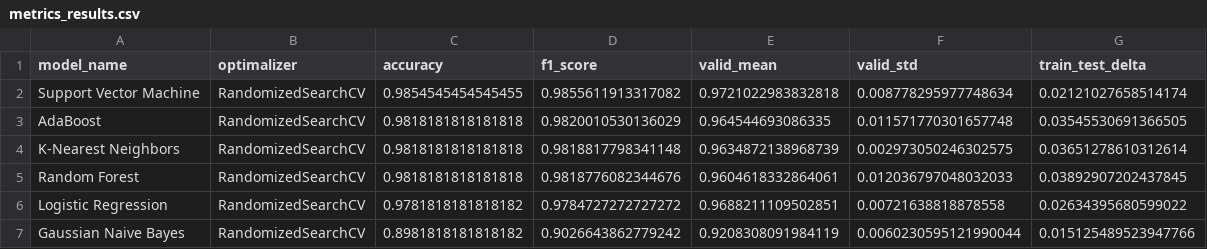
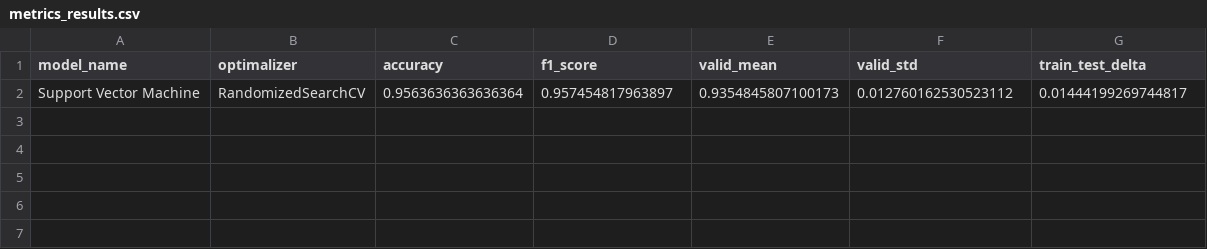
Before and after one commit to WexTheX/Bachelor-E2511, a CSV file: OutputFiles/metrics_results.csv, drawn as a sheet; removed rows and columns are numbered as before the commit, all else as after; the diff names each change by its address in the sheet, - before the commit and + after, or states it on an @@ line.

```diff
--- a/OutputFiles/metrics_results.csv
+++ b/OutputFiles/metrics_results.csv
-row 2: Support Vector Machine | RandomizedSearchCV | 0.9854545454545455 | 0.9855611913317082 | 0.9721022983832818 | 0.008778295977748634 | 0.02121027658514174
-row 3: AdaBoost | RandomizedSearchCV | 0.9818181818181818 | 0.9820010530136029 | 0.964544693086335 | 0.011571770301657748 | 0.03545530691366505
-row 4: K-Nearest Neighbors | RandomizedSearchCV | 0.9818181818181818 | 0.9818817798341148 | 0.9634872138968739 | 0.002973050246302575 | 0.03651278610312614
-row 5: Random Forest | RandomizedSearchCV | 0.9818181818181818 | 0.9818776082344676 | 0.9604618332864061 | 0.012036797048032033 | 0.03892907202437845
-row 6: Logistic Regression | RandomizedSearchCV | 0.9781818181818182 | 0.9784727272727272 | 0.9688211109502851 | 0.00721638818878558 | 0.02634395680599022
-row 7: Gaussian Naive Bayes | RandomizedSearchCV | 0.8981818181818182 | 0.9026643862779242 | 0.9208308091984119 | 0.0060230595121990044 | 0.015125489523947766
+row 2: Support Vector Machine | RandomizedSearchCV | 0.9563636363636364 | 0.957454817963897 | 0.9354845807100173 | 0.012760162530523112 | 0.01444199269744817
```
Also changed, not shown: 10 other files.
